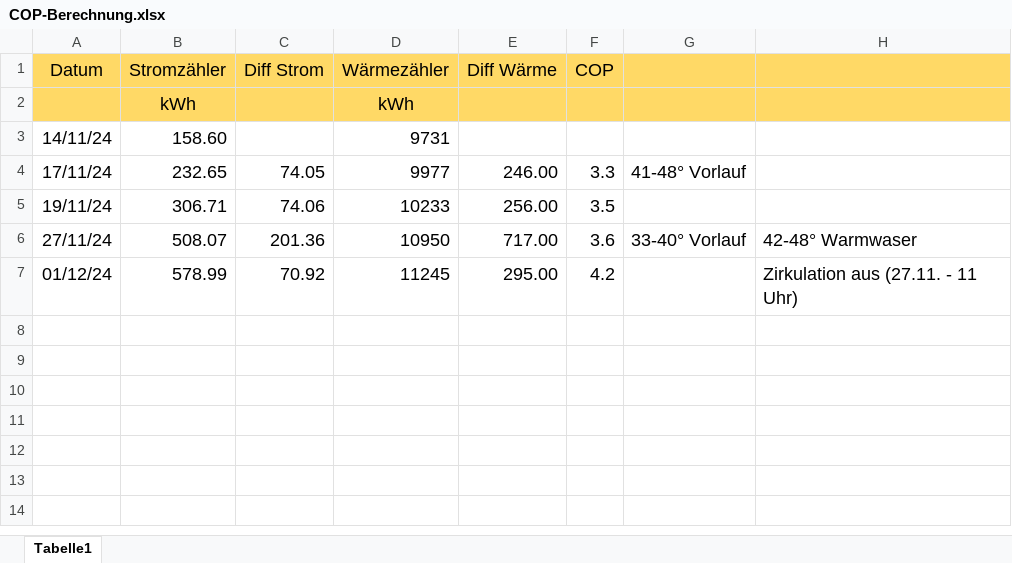
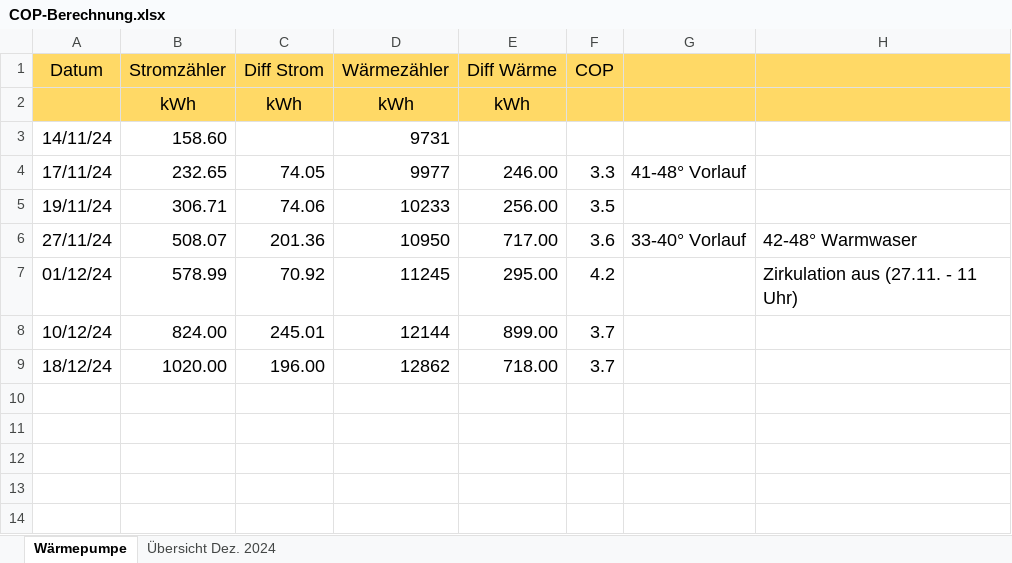
Before and after one commit to vrees/HeatpumpSPS, an Excel workbook: doc/COP-Berechnung.xlsx, sheet Wärmepumpe, drawn as a sheet; only a part is shown; values as stored, in another font and other column widths than the file's, no borders; the diff names each change by its address in the sheet, - before the commit and + after, or states it on an @@ line.

```diff
--- a/doc/COP-Berechnung.xlsx (sheet Wärmepumpe)
+++ b/doc/COP-Berechnung.xlsx (sheet Wärmepumpe)
-sheet tab: Tabelle1
+sheet tab: Wärmepumpe
+sheet tab: Übersicht Dez. 2024
-C2 (Diff Strom): (empty)
+C2 (Diff Strom): kWh
-E2 (Diff Wärme): (empty)
+E2 (Diff Wärme): kWh
-row 8: (empty)
+row 8: 10/12/24 | 824.00 | 245.01 | 12144 | 899.00 | 3.7
-row 9: (empty)
+row 9: 18/12/24 | 1020.00 | 196.00 | 12862 | 718.00 | 3.7
```
Also changed, not shown: 3 other files.
